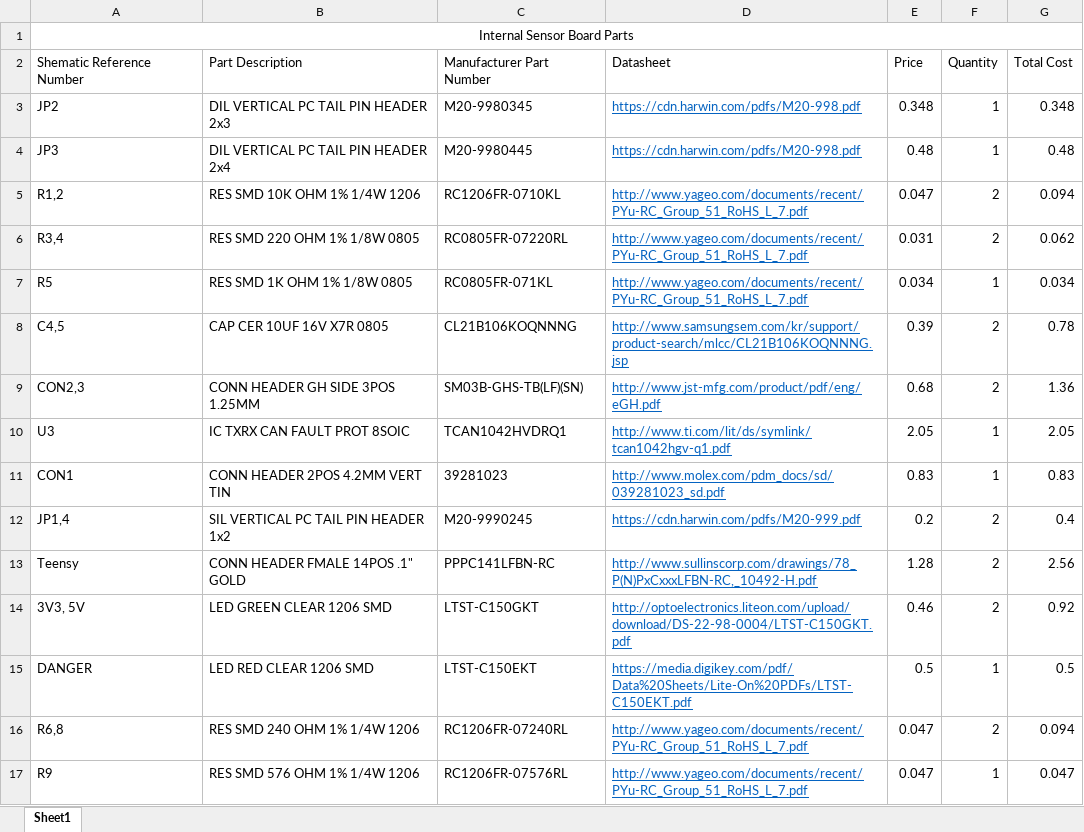
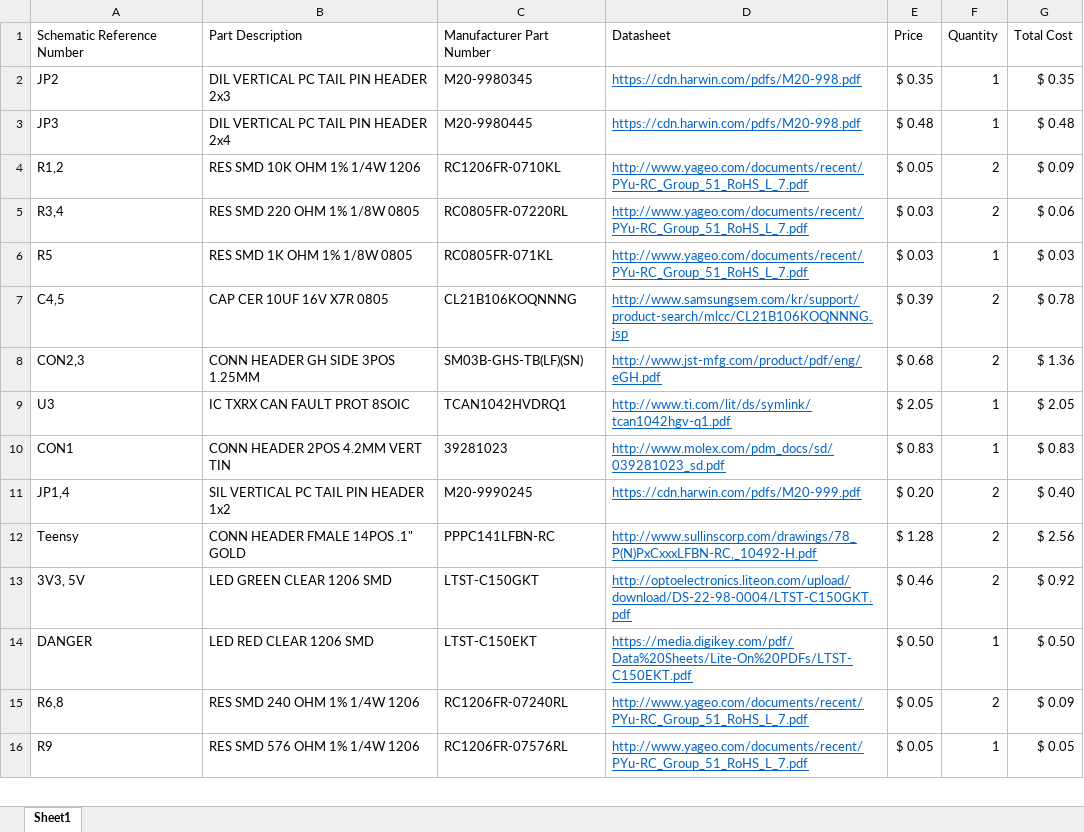
Before and after one commit to arvpUofA/au_hardware, an Excel workbook: internal_env_board/internal_env_board2/internal_env_board_with_LCD_BOM.xlsx, sheet Sheet1, drawn as a sheet; only a part is shown; values as stored, in another font and other column widths than the file's, no borders; table styles not drawn; removed rows and columns are numbered as before the commit, all else as after; the diff covers the shown part only; the diff names each change by its address in the sheet, - before the commit and + after, or states it on an @@ line.

Commit message:
Modified BOM to include new Backlight control circuit

```diff
--- a/internal_env_board/internal_env_board2/internal_env_board_with_LCD_BOM.xlsx (sheet Sheet1)
+++ b/internal_env_board/internal_env_board2/internal_env_board_with_LCD_BOM.xlsx (sheet Sheet1)
-row 1: Internal Sensor Board Parts
-A1: Shematic Reference Number
+A1: Schematic Reference Number
-E2: 0.348
+E2: $ 0.35
-G2: 0.348
+G2: $ 0.35
-E3: 0.48
+E3: $ 0.48
-G3: 0.48
+G3: $ 0.48
-E4: 0.047
+E4: $ 0.05
-G4: 0.094
+G4: $ 0.09
-E5: 0.031
+E5: $ 0.03
-G5: 0.062
+G5: $ 0.06
-E6: 0.034
+E6: $ 0.03
-G6: 0.034
+G6: $ 0.03
-E7: 0.39
+E7: $ 0.39
-G7: 0.78
+G7: $ 0.78
-E8: 0.68
+E8: $ 0.68
-G8: 1.36
+G8: $ 1.36
-E9: 2.05
+E9: $ 2.05
-G9: 2.05
+G9: $ 2.05
-E10: 0.83
+E10: $ 0.83
-G10: 0.83
+G10: $ 0.83
-E11: 0.2
+E11: $ 0.20
-G11: 0.4
+G11: $ 0.40
-E12: 1.28
+E12: $ 1.28
-G12: 2.56
+G12: $ 2.56
-E13: 0.46
+E13: $ 0.46
-G13: 0.92
+G13: $ 0.92
-E14: 0.5
+E14: $ 0.50
-G14: 0.5
+G14: $ 0.50
-E15:E16: 0.047
+E15:E16: $ 0.05
-G15: 0.094
+G15: $ 0.09
-G16: 0.047
+G16: $ 0.05
```
Also changed, not shown: 10 added rows, 7 removed rows, 48 edited cells and cell formats elsewhere in this sheet.
